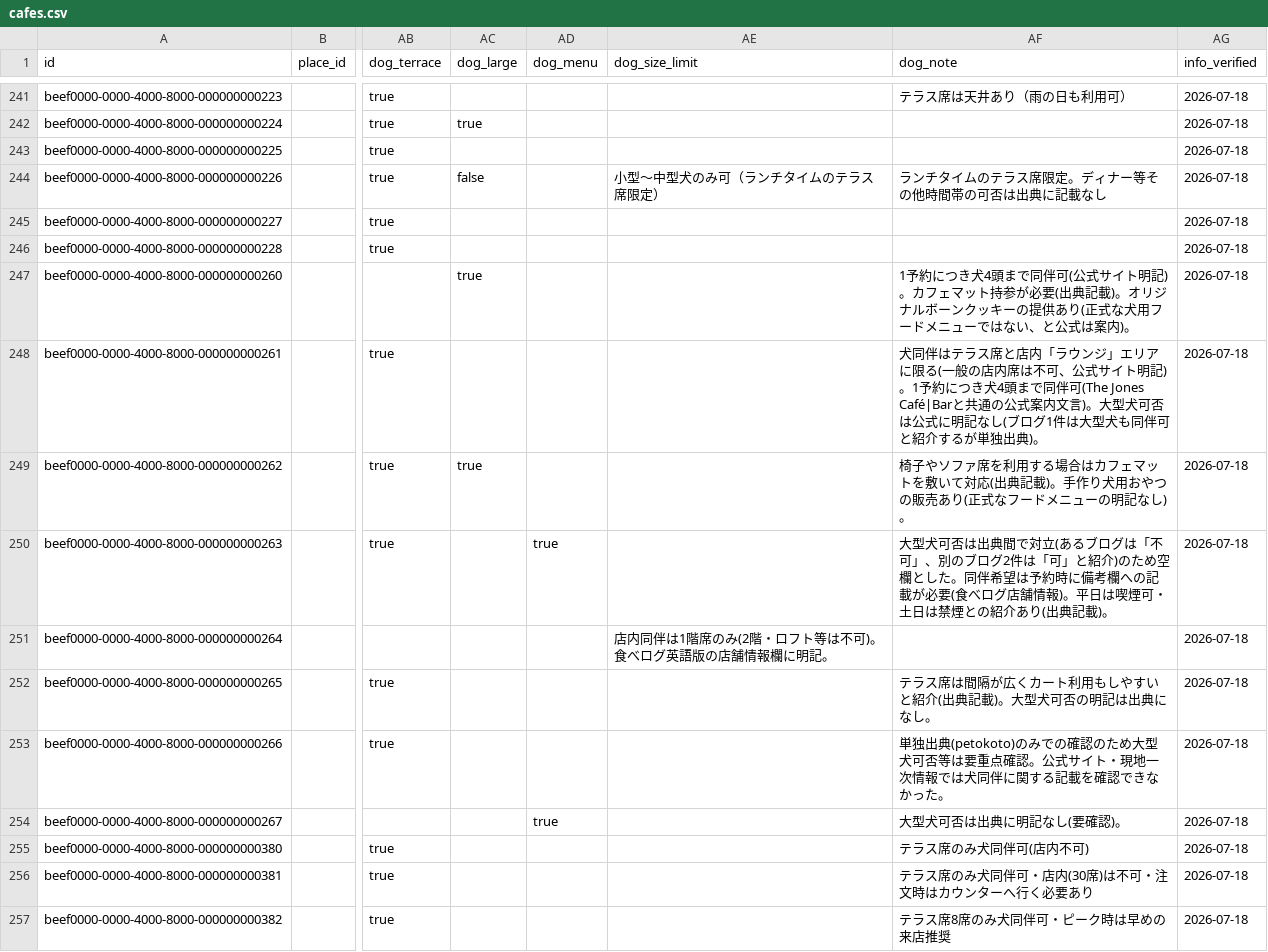
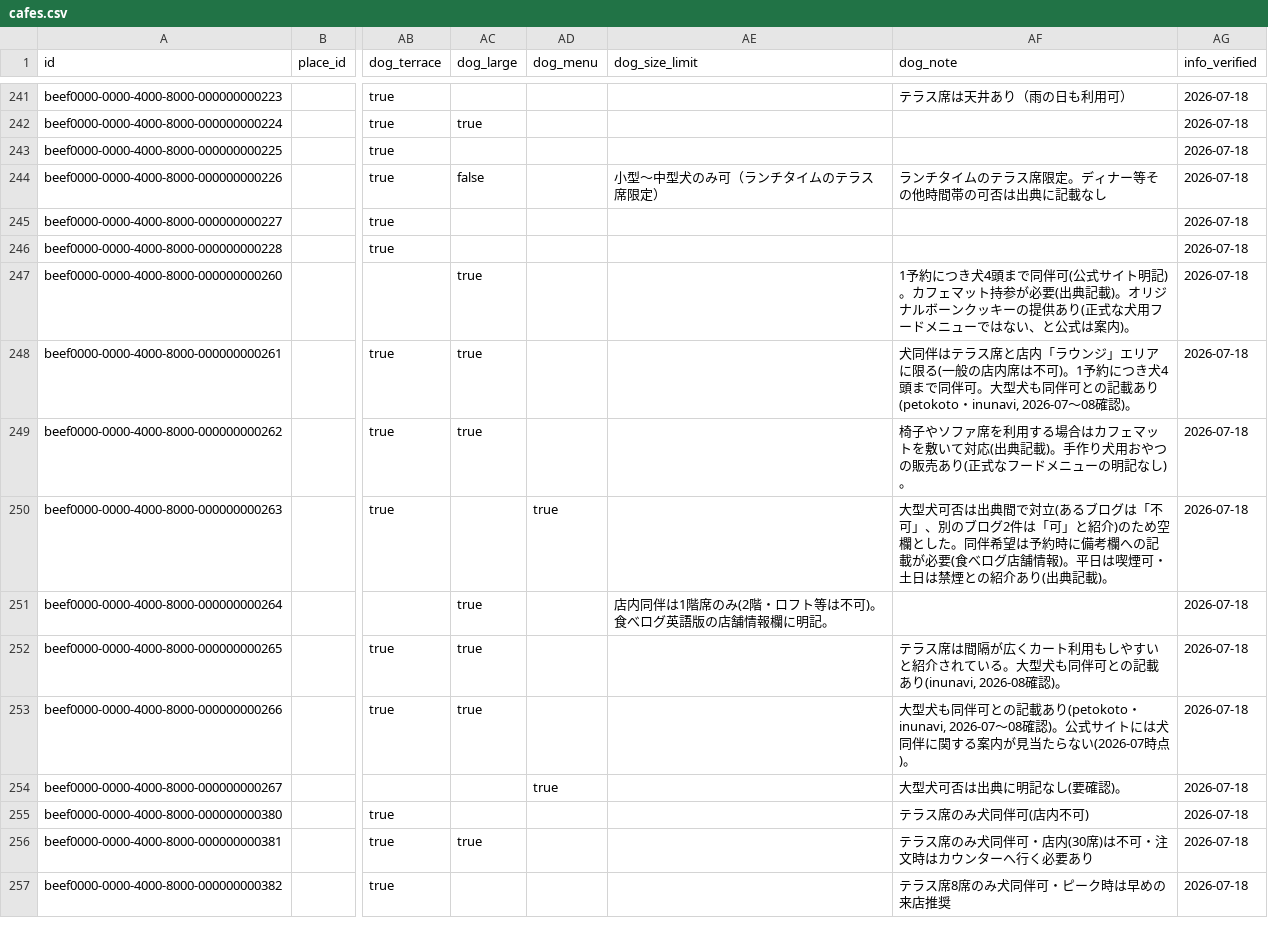
Before and after one commit to changch223/puppy-with-cafe, a CSV file: data/master/cafes.csv, drawn as a sheet; only a part is shown, gaps mark what is left out; the diff covers the shown part only; the diff names each change by its address in the sheet, - before the commit and + after, or states it on an @@ line.

```diff
--- a/data/master/cafes.csv
+++ b/data/master/cafes.csv
-AC248 (dog_large): (empty)
+AC248 (dog_large): true
-AF248 (dog_note): …席は不可、公式サイト明記)。1予約につき犬4頭まで同伴可(The Jones Café|Barと共通の公式案内文言)。大型犬可否は公式に明記なし(ブログ1件は大型犬も同伴可と紹介するが単独出典)。
+AF248 (dog_note): …席は不可)。1予約につき犬4頭まで同伴可。大型犬も同伴可との記載あり(petokoto・inunavi, 2026-07〜08確認)。
-AC251:AC253 (dog_large): (empty)
+AC251:AC253 (dog_large): true
-AF252 (dog_note): …いと紹介(出典記載)。大型犬可否の明記は出典になし。
+AF252 (dog_note): …いと紹介されている。大型犬も同伴可との記載あり(inunavi, 2026-08確認)。
-AF253 (dog_note): 単独出典(petokoto)のみでの確認のため大型犬可否等は要重点確認。公式サイト・現地一次情報では犬同伴に関する記載を確認できなかった。
+AF253 (dog_note): 大型犬も同伴可との記載あり(petokoto・inunavi, 2026-07〜08確認)。公式サイトには犬同伴に関する案内が見当たらない(2026-07時点)。
-AC256 (dog_large): (empty)
+AC256 (dog_large): true
```
Also changed, not shown: 97 edited cells elsewhere in this file, 4 other files.
